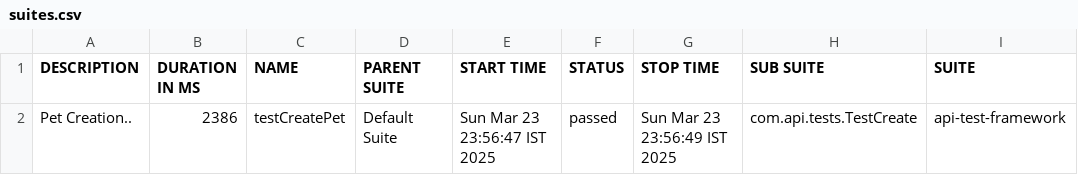
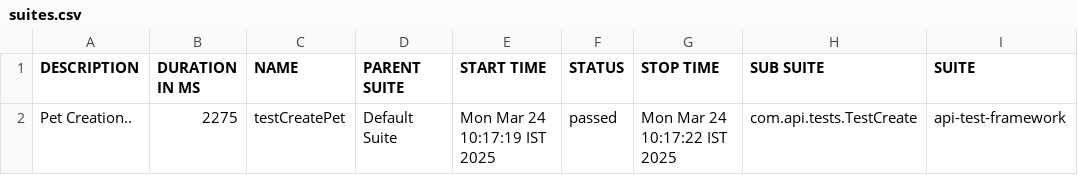
Before and after one commit to Animesh-Choudhary/SwaggerAPI, a CSV file: reports/allure-report/data/suites.csv, drawn as a sheet; only a part is shown; the diff names each change by its address in the sheet, - before the commit and + after, or states it on an @@ line.

```diff
--- a/reports/allure-report/data/suites.csv
+++ b/reports/allure-report/data/suites.csv
-B2 (DURATION IN MS): 2386
+B2 (DURATION IN MS): 2275
-E2 (START TIME): Sun Mar 23 23:56:47 IST 2025
+E2 (START TIME): Mon Mar 24 10:17:19 IST 2025
-G2 (STOP TIME): Sun Mar 23 23:56:49 IST 2025
+G2 (STOP TIME): Mon Mar 24 10:17:22 IST 2025
```
Also changed, not shown: 30 other files.
